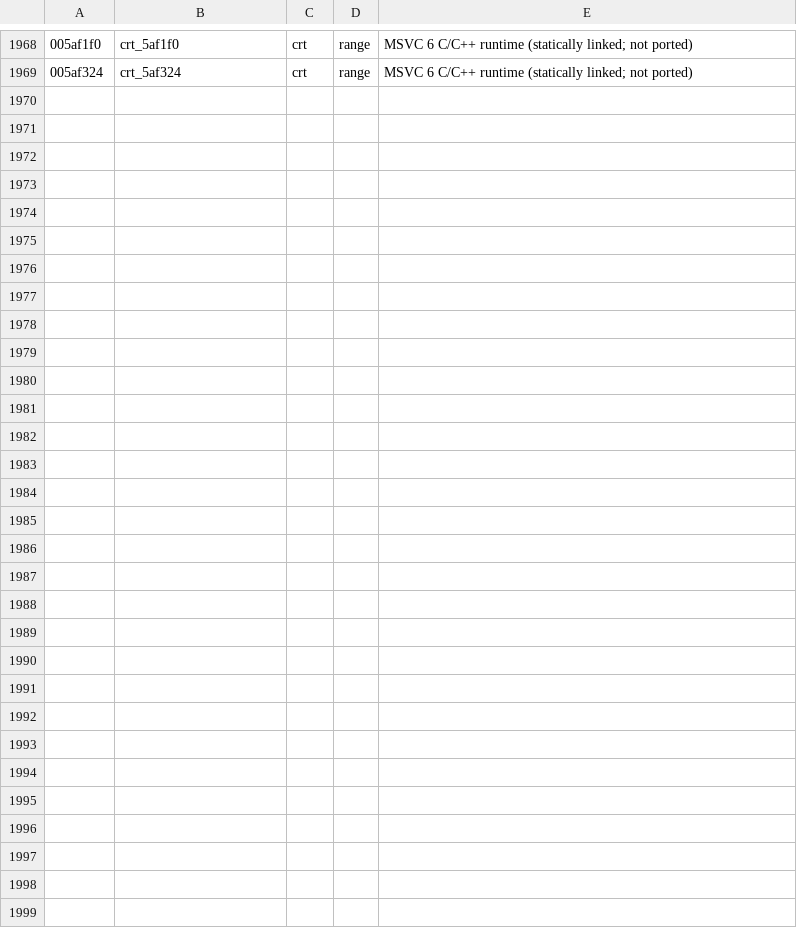
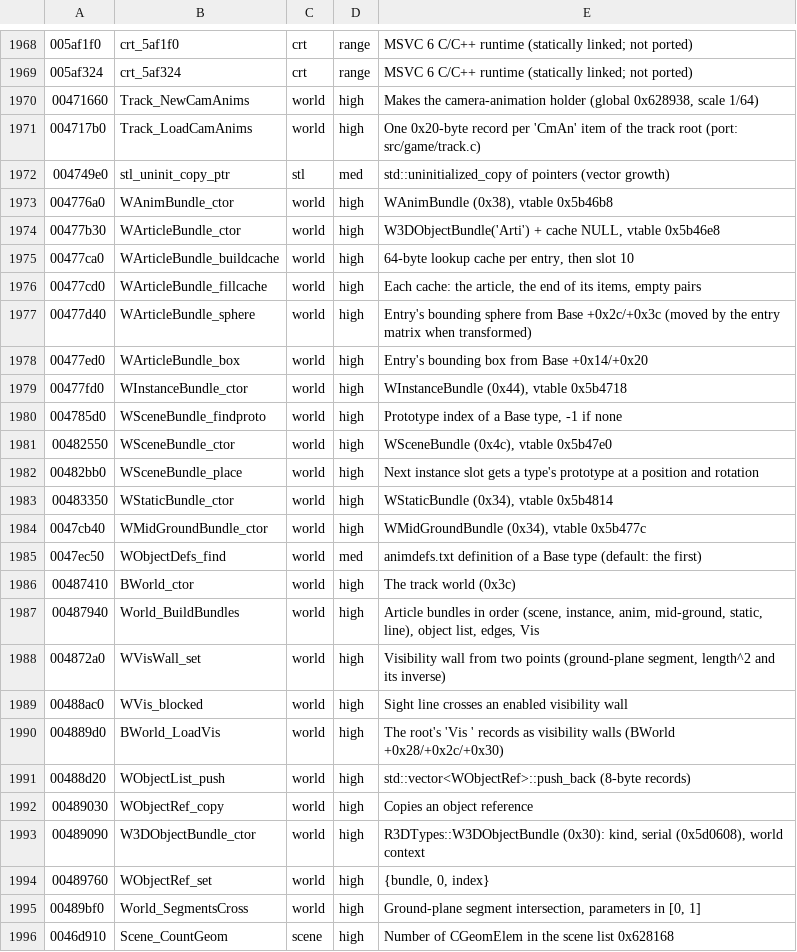
Before and after one commit to emdzej/opennfspu, a TSV file: tools/ghidra/names.tsv, drawn as a sheet; only a part is shown, gaps mark what is left out; the diff covers the shown part only; the diff names each change by its address in the sheet, - before the commit and + after, or states it on an @@ line.

```diff
--- a/tools/ghidra/names.tsv
+++ b/tools/ghidra/names.tsv
+row 1970: 00471660 | Track_NewCamAnims | world | high | Makes the camera-animation holder (global 0x628938, scale 1/64)
+row 1971: 004717b0 | Track_LoadCamAnims | world | high | One 0x20-byte record per 'CmAn' item of the track root (port: src/game/track.c)
+row 1972: 004749e0 | stl_uninit_copy_ptr | stl | med | std::uninitialized_copy of pointers (vector growth)
+row 1973: 004776a0 | WAnimBundle_ctor | world | high | WAnimBundle (0x38), vtable 0x5b46b8
+row 1974: 00477b30 | WArticleBundle_ctor | world | high | W3DObjectBundle('Arti') + cache NULL, vtable 0x5b46e8
+row 1975: 00477ca0 | WArticleBundle_buildcache | world | high | 64-byte lookup cache per entry, then slot 10
+row 1976: 00477cd0 | WArticleBundle_fillcache | world | high | Each cache: the article, the end of its items, empty pairs
+row 1977: 00477d40 | WArticleBundle_sphere | world | high | Entry's bounding sphere from Base +0x2c/+0x3c (moved by the entry matrix when transformed)
+row 1978: 00477ed0 | WArticleBundle_box | world | high | Entry's bounding box from Base +0x14/+0x20
+row 1979: 00477fd0 | WInstanceBundle_ctor | world | high | WInstanceBundle (0x44), vtable 0x5b4718
+row 1980: 004785d0 | WSceneBundle_findproto | world | high | Prototype index of a Base type, -1 if none
+row 1981: 00482550 | WSceneBundle_ctor | world | high | WSceneBundle (0x4c), vtable 0x5b47e0
+row 1982: 00482bb0 | WSceneBundle_place | world | high | Next instance slot gets a type's prototype at a position and rotation
+row 1983: 00483350 | WStaticBundle_ctor | world | high | WStaticBundle (0x34), vtable 0x5b4814
+row 1984: 0047cb40 | WMidGroundBundle_ctor | world | high | WMidGroundBundle (0x34), vtable 0x5b477c
+row 1985: 0047ec50 | WObjectDefs_find | world | med | animdefs.txt definition of a Base type (default: the first)
+row 1986: 00487410 | BWorld_ctor | world | high | The track world (0x3c)
+row 1987: 00487940 | World_BuildBundles | world | high | Article bundles in order (scene, instance, anim, mid-ground, static, line), object list, edges, Vis
+row 1988: 004872a0 | WVisWall_set | world | high | Visibility wall from two points (ground-plane segment, length^2 and its inverse)
+row 1989: 00488ac0 | WVis_blocked | world | high | Sight line crosses an enabled visibility wall
+row 1990: 004889d0 | BWorld_LoadVis | world | high | The root's 'Vis ' records as visibility walls (BWorld +0x28/+0x2c/+0x30)
+row 1991: 00488d20 | WObjectList_push | world | high | std::vector<WObjectRef>::push_back (8-byte records)
+row 1992: 00489030 | WObjectRef_copy | world | high | Copies an object reference
+row 1993: 00489090 | W3DObjectBundle_ctor | world | high | R3DTypes::W3DObjectBundle (0x30): kind, serial (0x5d0608), world context
+row 1994: 00489760 | WObjectRef_set | world | high | {bundle, 0, index}
+row 1995: 00489bf0 | World_SegmentsCross | world | high | Ground-plane segment intersection, parameters in [0, 1]
+row 1996: 0046d910 | Scene_CountGeom | scene | high | Number of CGeomElem in the scene list 0x628168
```
Also changed, not shown: 18 edited cells elsewhere in this file, 2 other files.
